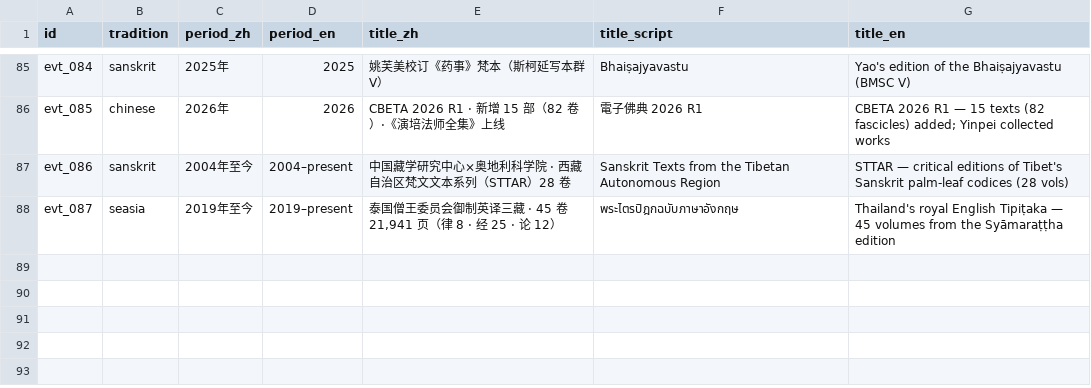
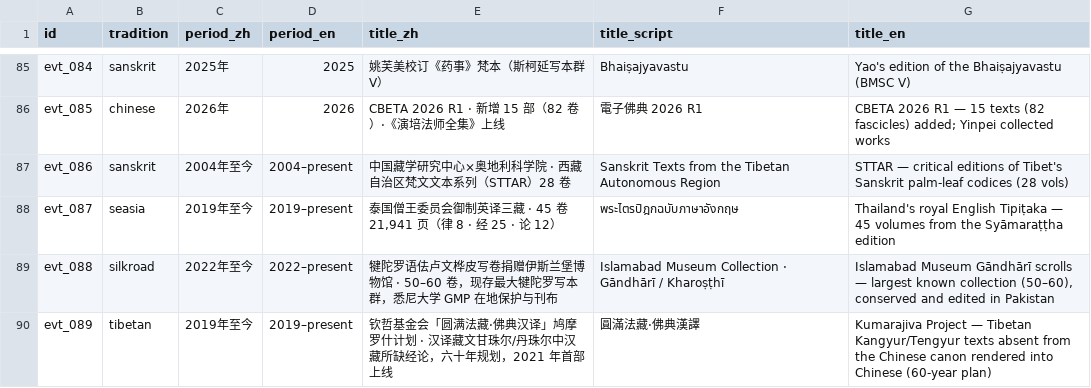
Before and after one commit to lurongpan47/Sarasvati, a CSV file: docs/timeline-data/events.csv, drawn as a sheet; only a part is shown, gaps mark what is left out.

Commit message:
v0.6.x · timeline evidence revision 2026-W41 — evt_088 Islamabad Museum Gāndhārī collection (silkroad, 2022–) + evt_089 Kumarajiva Project 圓滿法藏 (tibetan, 2019–), events 87 → 89; vetoed OpenTipitaka (single-source, 3rd week) + DJKCT (not canon); proposal timeline-2026-W41 + counts in README/docs/index/timeline/index/timeline-data README (revision v4) + CHANGELOG + decisions; 10:20 stamp confirmed 970059 kept as .pre-2026-10-05c.ots.bak; manifest 264 entries (58e61e3e) + SHA256SUMS.txt synced, re-stamped on 4 calendars

```diff
--- a/docs/timeline-data/events.csv
+++ b/docs/timeline-data/events.csv
@@ -88 +88,3 @@ evt_086,sanskrit,2004年至今,2004–present,中国藏学研究中心×奥地
 evt_087,seasia,2019年至今,2019–present,"泰国僧王委员会御制英译三藏 · 45 卷 21,941 页（律 8 · 经 25 · 论 12）",พระไตรปิฎกฉบับภาษาอังกฤษ,Thailand's royal English Tipiṭaka — 45 volumes from the Syāmaraṭṭha edition
+evt_088,silkroad,2022年至今,2022–present,犍陀罗语佉卢文桦皮写卷捐赠伊斯兰堡博物馆 · 50–60 卷，现存最大犍陀罗写本群，悉尼大学 GMP 在地保护与刊布,Islamabad Museum Collection · Gāndhārī / Kharoṣṭhī,"Islamabad Museum Gāndhārī scrolls — largest known collection (50–60), conserved and edited in Pakistan"
+evt_089,tibetan,2019年至今,2019–present,钦哲基金会「圆满法藏·佛典汉译」鸠摩罗什计划 · 汉译藏文甘珠尔/丹珠尔中汉藏所缺经论，六十年规划，2021 年首部上线,圓滿法藏·佛典漢譯,Kumarajiva Project — Tibetan Kangyur/Tengyur texts absent from the Chinese canon rendered into Chinese (60-year plan)
```
Also changed, not shown: 11 other files.
